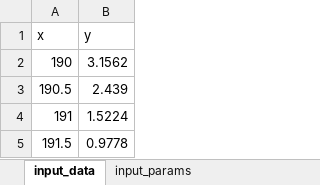
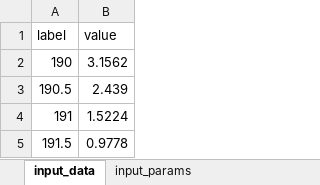
Before and after one commit to ameshkoff/KEV, an Excel workbook: input/curves/dsc.1/data.xlsx, sheet input_data, drawn as a sheet; only a part is shown; values as stored, in another font and other column widths than the file's, no borders; removed rows and columns are numbered as before the commit, all else as after; the diff names each change by its address in the sheet, - before the commit and + after, or states it on an @@ line.

```diff
--- a/input/curves/dsc.1/data.xlsx (sheet input_data)
+++ b/input/curves/dsc.1/data.xlsx (sheet input_data)
-row 1: x | y
+row 1: label | value
```
Also changed, not shown: sheet input_params, 4 other files.
